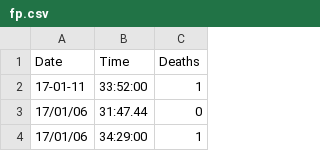
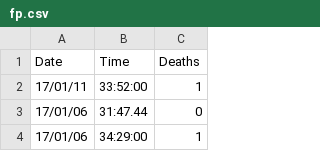
Before and after one commit to zomGreg/castlevaniac, a CSV file: content/data/fp.csv, drawn as a sheet; only a part is shown.

```diff
--- a/content/data/fp.csv
+++ b/content/data/fp.csv
@@ -1,3 +1,3 @@
 Date,Time,Deaths
-17-01-11,33:52:00,1
+17/01/11,33:52:00,1
 17/01/06,31:47.44,0
```
Also changed, not shown: 14 other files.
